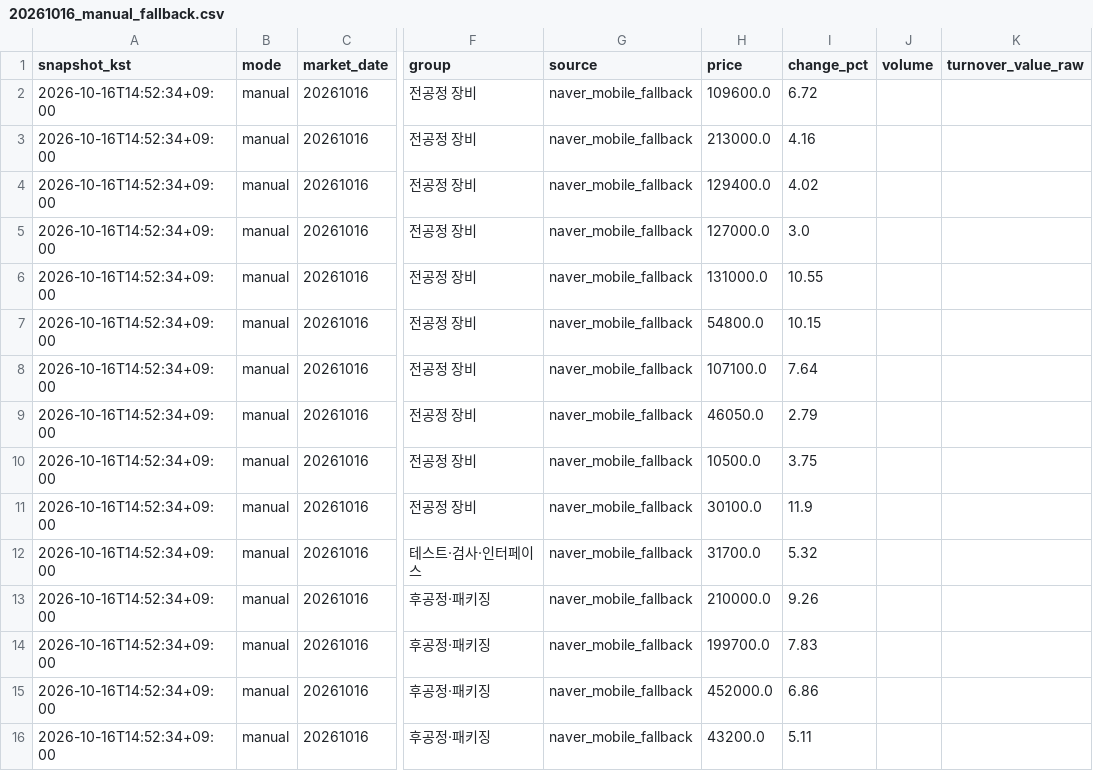
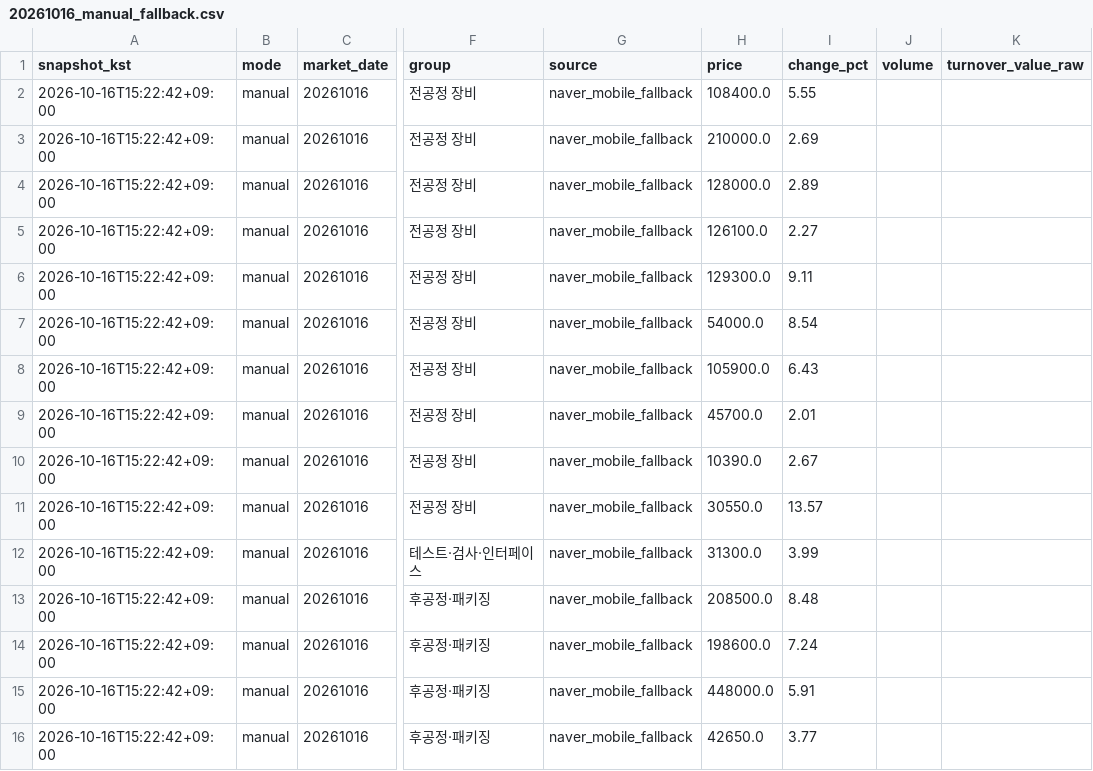
Before and after one commit to jaehyogi-bot/trytolearn1, a CSV file: data/20261016_manual_fallback.csv, drawn as a sheet; only a part is shown, gaps mark what is left out; the diff covers the shown part only; the diff names each change by its address in the sheet, - before the commit and + after, or states it on an @@ line.

Commit message:
KIS morning snapshot 2026-10-16T15:22

```diff
--- a/data/20261016_manual_fallback.csv
+++ b/data/20261016_manual_fallback.csv
-A2:A16 (snapshot_kst): 2026-10-16T14:52:34+09:00
+A2:A16 (snapshot_kst): 2026-10-16T15:22:42+09:00
-H2 (price): 109600.0
+H2 (price): 108400.0
-I2 (change_pct): 6.72
+I2 (change_pct): 5.55
-H3 (price): 213000.0
+H3 (price): 210000.0
-I3 (change_pct): 4.16
+I3 (change_pct): 2.69
-H4 (price): 129400.0
+H4 (price): 128000.0
-I4 (change_pct): 4.02
+I4 (change_pct): 2.89
-H5 (price): 127000.0
+H5 (price): 126100.0
-I5 (change_pct): 3.0
+I5 (change_pct): 2.27
-H6 (price): 131000.0
+H6 (price): 129300.0
-I6 (change_pct): 10.55
+I6 (change_pct): 9.11
-H7 (price): 54800.0
+H7 (price): 54000.0
-I7 (change_pct): 10.15
+I7 (change_pct): 8.54
-H8 (price): 107100.0
+H8 (price): 105900.0
-I8 (change_pct): 7.64
+I8 (change_pct): 6.43
-H9 (price): 46050.0
+H9 (price): 45700.0
-I9 (change_pct): 2.79
+I9 (change_pct): 2.01
-H10 (price): 10500.0
+H10 (price): 10390.0
-I10 (change_pct): 3.75
+I10 (change_pct): 2.67
-H11 (price): 30100.0
+H11 (price): 30550.0
-I11 (change_pct): 11.9
+I11 (change_pct): 13.57
-H12 (price): 31700.0
+H12 (price): 31300.0
-I12 (change_pct): 5.32
+I12 (change_pct): 3.99
-H13 (price): 210000.0
+H13 (price): 208500.0
-I13 (change_pct): 9.26
+I13 (change_pct): 8.48
-H14 (price): 199700.0
+H14 (price): 198600.0
-I14 (change_pct): 7.83
+I14 (change_pct): 7.24
-H15 (price): 452000.0
+H15 (price): 448000.0
-I15 (change_pct): 6.86
+I15 (change_pct): 5.91
-H16 (price): 43200.0
+H16 (price): 42650.0
-I16 (change_pct): 5.11
+I16 (change_pct): 3.77
```
Also changed, not shown: 142 edited cells elsewhere in this file, data/latest_manual_fallback.csv, 3 other files.
